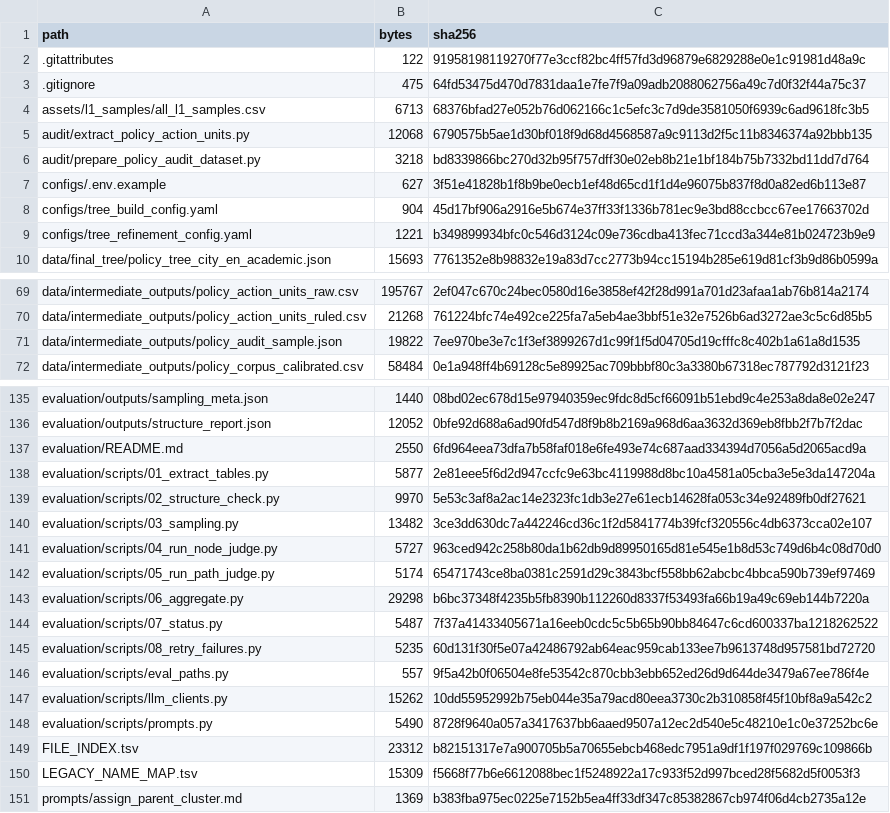
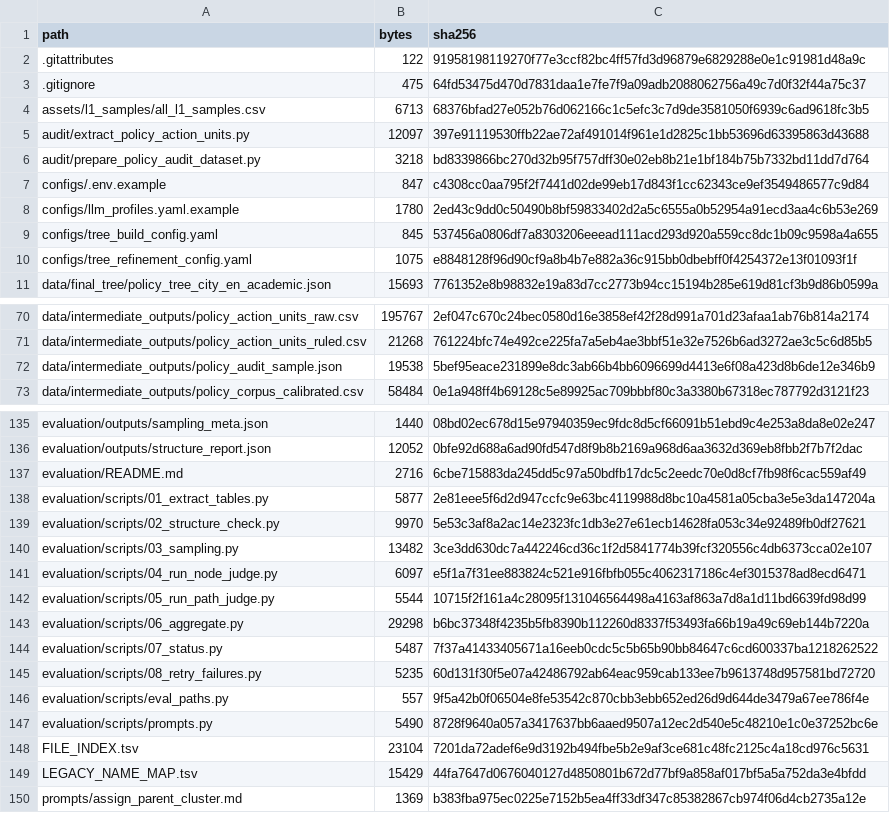
Before and after one commit to qin-chao-ren/PolicyTreeBuilder-replication, a TSV file: FILE_INDEX.tsv, drawn as a sheet; only a part is shown, gaps mark what is left out; the diff covers the shown part only.

```diff
--- a/FILE_INDEX.tsv
+++ b/FILE_INDEX.tsv
@@ -4,7 +4,8 @@ path	bytes	sha256
 assets/l1_samples/all_l1_samples.csv	6713	68376bfad27e052b76d062166c1c5efc3c7d9de3581050f6939c6ad9618fc3b5
-audit/extract_policy_action_units.py	12068	6790575b5ae1d30bf018f9d68d4568587a9c9113d2f5c11b8346374a92bbb135
+audit/extract_policy_action_units.py	12097	397e91119530ffb22ae72af491014f961e1d2825c1bb53696d63395863d43688
 audit/prepare_policy_audit_dataset.py	3218	bd8339866bc270d32b95f757dff30e02eb8b21e1bf184b75b7332bd11dd7d764
-configs/.env.example	627	3f51e41828b1f8b9be0ecb1ef48d65cd1f1d4e96075b837f8d0a82ed6b113e87
-configs/tree_build_config.yaml	904	45d17bf906a2916e5b674e37ff33f1336b781ec9e3bd88ccbcc67ee17663702d
-configs/tree_refinement_config.yaml	1221	b349899934bfc0c546d3124c09e736cdba413fec71ccd3a344e81b024723b9e9
+configs/.env.example	847	c4308cc0aa795f2f7441d02de99eb17d843f1cc62343ce9ef3549486577c9d84
+configs/llm_profiles.yaml.example	1780	2ed43c9dd0c50490b8bf59833402d2a5c6555a0b52954a91ecd3aa4c6b53e269
+configs/tree_build_config.yaml	845	537456a0806df7a8303206eeead111acd293d920a559cc8dc1b09c9598a4a655
+configs/tree_refinement_config.yaml	1075	e8848128f96d90cf9a8b4b7e882a36c915bb0dbebff0f4254372e13f01093f1f
 data/final_tree/policy_tree_city_en_academic.json	15693	7761352e8b98832e19a83d7cc2773b94cc15194b285e619d81cf3b9d86b0599a
@@ -70,3 +71,3 @@ data/intermediate_outputs/policy_action_units_raw.csv	195767	2ef047c670c24bec058
 data/intermediate_outputs/policy_action_units_ruled.csv	21268	761224bfc74e492ce225fa7a5eb4ae3bbf51e32e7526b6ad3272ae3c5c6d85b5
-data/intermediate_outputs/policy_audit_sample.json	19822	7ee970be3e7c1f3ef3899267d1c99f1f5d04705d19cfffc8c402b1a61a8d1535
+data/intermediate_outputs/policy_audit_sample.json	19538	5bef95eace231899e8dc3ab66b4bb6096699d4413e6f08a423d8b6de12e346b9
 data/intermediate_outputs/policy_corpus_calibrated.csv	58484	0e1a948ff4b69128c5e89925ac709bbbf80c3a3380b67318ec787792d3121f23
@@ -136,3 +136,3 @@ evaluation/outputs/sampling_meta.json	1440	08bd02ec678d15e97940359ec9fdc8d5cf660
 evaluation/outputs/structure_report.json	12052	0bfe92d688a6ad90fd547d8f9b8b2169a968d6aa3632d369eb8fbb2f7b7f2dac
-evaluation/README.md	2550	6fd964eea73dfa7b58faf018e6fe493e74c687aad334394d7056a5d2065acd9a
+evaluation/README.md	2716	6cbe715883da245dd5c97a50bdfb17dc5c2eedc70e0d8cf7fb98f6cac559af49
 evaluation/scripts/01_extract_tables.py	5877	2e81eee5f6d2d947ccfc9e63bc4119988d8bc10a4581a05cba3e5e3da147204a
@@ -140,4 +140,4 @@ evaluation/scripts/02_structure_check.py	9970	5e53c3af8a2ac14e2323fc1db3e27e61ec
 evaluation/scripts/03_sampling.py	13482	3ce3dd630dc7a442246cd36c1f2d5841774b39fcf320556c4db6373cca02e107
-evaluation/scripts/04_run_node_judge.py	5727	963ced942c258b80da1b62db9d89950165d81e545e1b8d53c749d6b4c08d70d0
-evaluation/scripts/05_run_path_judge.py	5174	65471743ce8ba0381c2591d29c3843bcf558bb62abcbc4bbca590b739ef97469
+evaluation/scripts/04_run_node_judge.py	6097	e5f1a7f31ee883824c521e916fbfb055c4062317186c4ef3015378ad8ecd6471
+evaluation/scripts/05_run_path_judge.py	5544	10715f2f161a4c28095f131046564498a4163af863a7d8a1d11bd6639fd98d99
 evaluation/scripts/06_aggregate.py	29298	b6bc37348f4235b5fb8390b112260d8337f53493fa66b19a49c69eb144b7220a
@@ -146,6 +146,5 @@ evaluation/scripts/08_retry_failures.py	5235	60d131f30f5e07a42486792ab64eac959ca
 evaluation/scripts/eval_paths.py	557	9f5a42b0f06504e8fe53542c870cbb3ebb652ed26d9d644de3479a67ee786f4e
-evaluation/scripts/llm_clients.py	15262	10dd55952992b75eb044e35a79acd80eea3730c2b310858f45f10bf8a9a542c2
 evaluation/scripts/prompts.py	5490	8728f9640a057a3417637bb6aaed9507a12ec2d540e5c48210e1c0e37252bc6e
-FILE_INDEX.tsv	23312	b82151317e7a900705b5a70655ebcb468edc7951a9df1f197f029769c109866b
-LEGACY_NAME_MAP.tsv	15309	f5668f77b6e6612088bec1f5248922a17c933f52d997bced28f5682d5f0053f3
+FILE_INDEX.tsv	23104	7201da72adef6e9d3192b494fbe5b2e9af3ce681c48fc2125c4a18cd976c5631
+LEGACY_NAME_MAP.tsv	15429	44fa7647d0676040127d4850801b672d77bf9a858af017bf5a5a752da3e4bfdd
 prompts/assign_parent_cluster.md	1369	b383fba975ec0225e7152b5ea4ff33df347c85382867cb974f06d4cb2735a12e
```
Also changed, not shown: 1 added row, 3 removed rows and 38 edited cells elsewhere in this file, LEGACY_NAME_MAP.tsv, SCRIPT_PROVENANCE.tsv, 31 other files.
